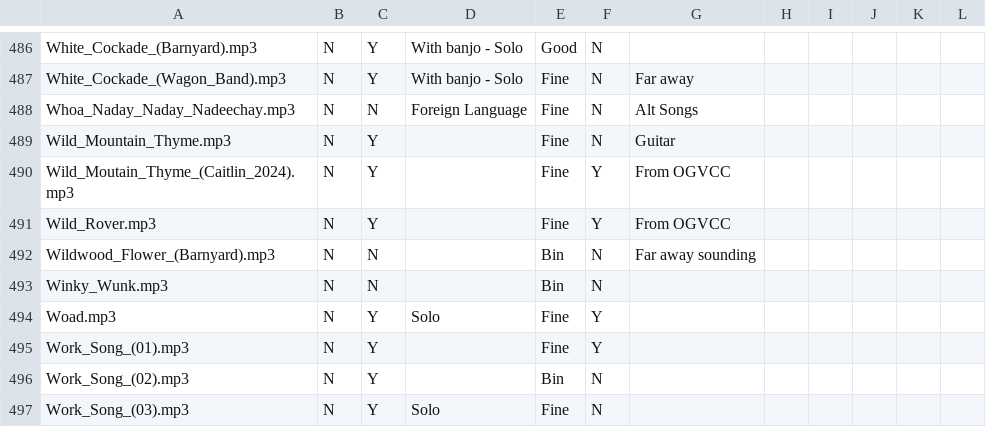
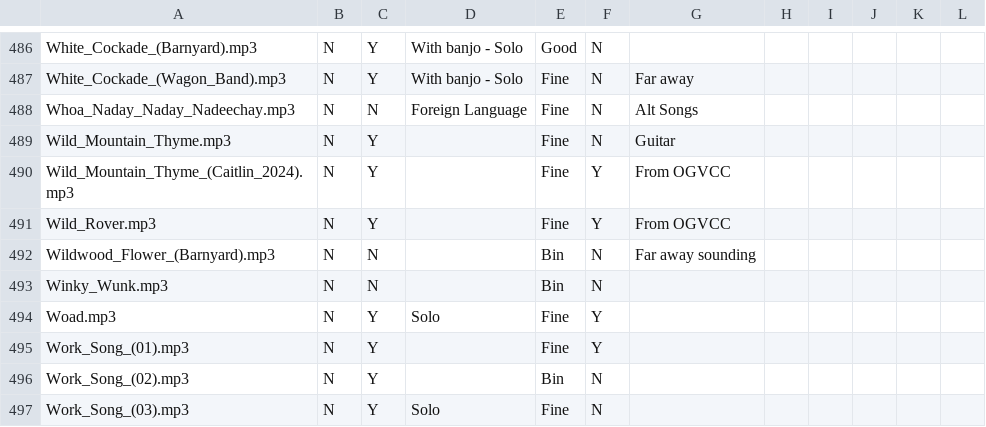
Before and after one commit to glee-uk/virtualcampfire, a CSV file: songs.csv, drawn as a sheet; only a part is shown, gaps mark what is left out.

Commit message:
Typo

```diff
--- a/songs.csv
+++ b/songs.csv
@@ -489,3 +489,3 @@
 "Wild_Mountain_Thyme.mp3","N","Y","","Fine","N","Guitar","","","","",""
-"Wild_Moutain_Thyme_(Caitlin_2024).mp3","N","Y","","Fine","Y","From OGVCC","","","","",""
+"Wild_Mountain_Thyme_(Caitlin_2024).mp3","N","Y","","Fine","Y","From OGVCC","","","","",""
 "Wild_Rover.mp3","N","Y","","Fine","Y","From OGVCC","","","","",""
```
Also changed, not shown: 11 other files.
